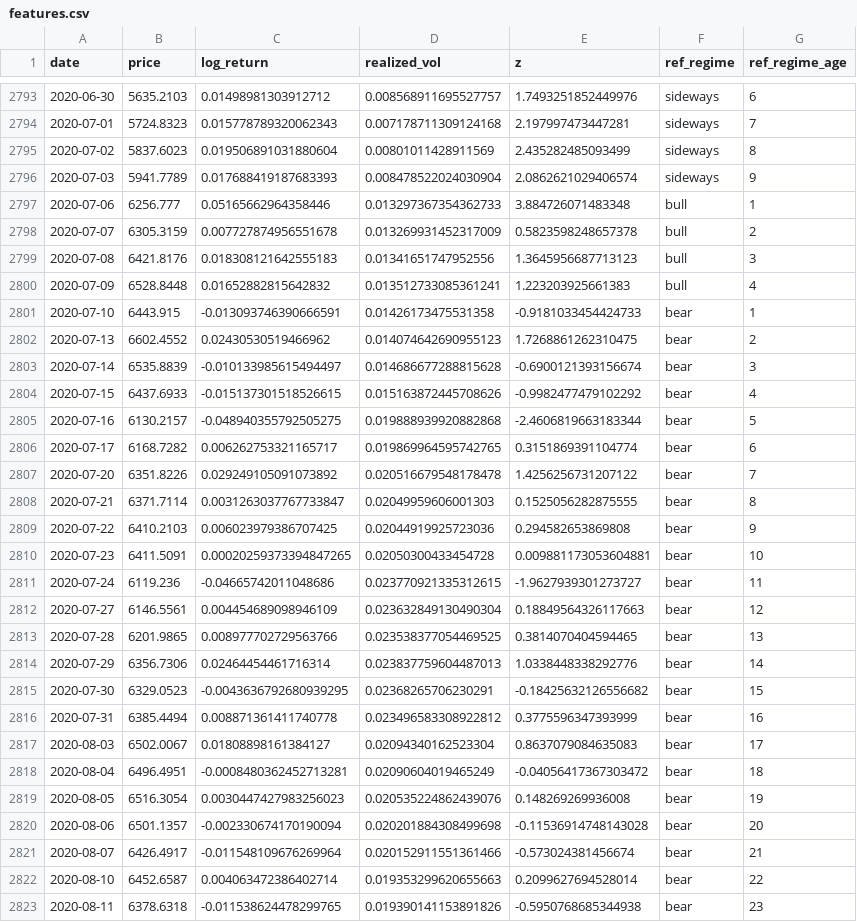
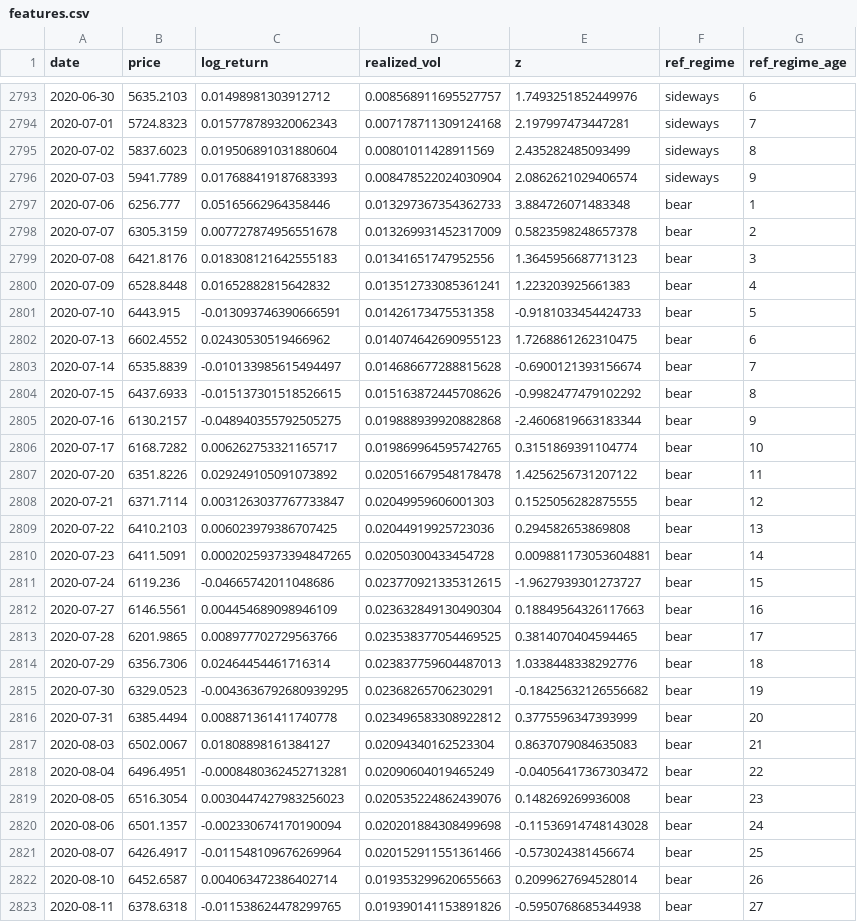
Before and after one commit to Viola-Jiang/project, a CSV file: regime_timing_engine/data/features.csv, drawn as a sheet; only a part is shown, gaps mark what is left out; the diff covers the shown part only.

```diff
--- a/regime_timing_engine/data/features.csv
+++ b/regime_timing_engine/data/features.csv
@@ -2796,28 +2796,28 @@ date,price,log_return,realized_vol,z,ref_regime,ref_regime_age
 2020-07-03,5941.7789,0.017688419187683393,0.008478522024030904,2.0862621029406574,sideways,9
-2020-07-06,6256.777,0.05165662964358446,0.013297367354362733,3.884726071483348,bull,1
-2020-07-07,6305.3159,0.007727874956551678,0.013269931452317009,0.5823598248657378,bull,2
-2020-07-08,6421.8176,0.018308121642555183,0.01341651747952556,1.3645956687713123,bull,3
-2020-07-09,6528.8448,0.01652882815642832,0.013512733085361241,1.223203925661383,bull,4
-2020-07-10,6443.915,-0.013093746390666591,0.01426173475531358,-0.9181033454424733,bear,1
-2020-07-13,6602.4552,0.02430530519466962,0.014074642690955123,1.7268861262310475,bear,2
-2020-07-14,6535.8839,-0.010133985615494497,0.014686677288815628,-0.6900121393156674,bear,3
-2020-07-15,6437.6933,-0.015137301518526615,0.015163872445708626,-0.9982477479102292,bear,4
-2020-07-16,6130.2157,-0.048940355792505275,0.019888939920882868,-2.4606819663183344,bear,5
-2020-07-17,6168.7282,0.006262753321165717,0.019869964595742765,0.3151869391104774,bear,6
-2020-07-20,6351.8226,0.029249105091073892,0.020516679548178478,1.4256256731207122,bear,7
-2020-07-21,6371.7114,0.0031263037767733847,0.02049959606001303,0.1525056282875555,bear,8
-2020-07-22,6410.2103,0.006023979386707425,0.02044919925723036,0.294582653869808,bear,9
-2020-07-23,6411.5091,0.00020259373394847265,0.02050300433454728,0.009881173053604881,bear,10
-2020-07-24,6119.236,-0.04665742011048686,0.023770921335312615,-1.9627939301273727,bear,11
-2020-07-27,6146.5561,0.004454689098946109,0.023632849130490304,0.18849564326117663,bear,12
-2020-07-28,6201.9865,0.008977702729563766,0.023538377054469525,0.3814070404594465,bear,13
-2020-07-29,6356.7306,0.02464454461716314,0.023837759604487013,1.0338448338292776,bear,14
-2020-07-30,6329.0523,-0.0043636792680939295,0.02368265706230291,-0.18425632126556682,bear,15
-2020-07-31,6385.4494,0.008871361411740778,0.023496583308922812,0.3775596347393999,bear,16
-2020-08-03,6502.0067,0.01808898161384127,0.02094340162523304,0.8637079084635083,bear,17
-2020-08-04,6496.4951,-0.0008480362452713281,0.02090604019465249,-0.04056417367303472,bear,18
-2020-08-05,6516.3054,0.0030447427983256023,0.020535224862439076,0.148269269936008,bear,19
-2020-08-06,6501.1357,-0.002330674170190094,0.020201884308499698,-0.11536914748143028,bear,20
-2020-08-07,6426.4917,-0.011548109676269964,0.020152911551361466,-0.573024381456674,bear,21
-2020-08-10,6452.6587,0.004063472386402714,0.019353299620655663,0.2099627694528014,bear,22
-2020-08-11,6378.6318,-0.011538624478299765,0.019390141153891826,-0.5950768685344938,bear,23
+2020-07-06,6256.777,0.05165662964358446,0.013297367354362733,3.884726071483348,bear,1
+2020-07-07,6305.3159,0.007727874956551678,0.013269931452317009,0.5823598248657378,bear,2
+2020-07-08,6421.8176,0.018308121642555183,0.01341651747952556,1.3645956687713123,bear,3
+2020-07-09,6528.8448,0.01652882815642832,0.013512733085361241,1.223203925661383,bear,4
+2020-07-10,6443.915,-0.013093746390666591,0.01426173475531358,-0.9181033454424733,bear,5
+2020-07-13,6602.4552,0.02430530519466962,0.014074642690955123,1.7268861262310475,bear,6
+2020-07-14,6535.8839,-0.010133985615494497,0.014686677288815628,-0.6900121393156674,bear,7
+2020-07-15,6437.6933,-0.015137301518526615,0.015163872445708626,-0.9982477479102292,bear,8
+2020-07-16,6130.2157,-0.048940355792505275,0.019888939920882868,-2.4606819663183344,bear,9
+2020-07-17,6168.7282,0.006262753321165717,0.019869964595742765,0.3151869391104774,bear,10
+2020-07-20,6351.8226,0.029249105091073892,0.020516679548178478,1.4256256731207122,bear,11
+2020-07-21,6371.7114,0.0031263037767733847,0.02049959606001303,0.1525056282875555,bear,12
+2020-07-22,6410.2103,0.006023979386707425,0.02044919925723036,0.294582653869808,bear,13
+2020-07-23,6411.5091,0.00020259373394847265,0.02050300433454728,0.009881173053604881,bear,14
+2020-07-24,6119.236,-0.04665742011048686,0.023770921335312615,-1.9627939301273727,bear,15
+2020-07-27,6146.5561,0.004454689098946109,0.023632849130490304,0.18849564326117663,bear,16
+2020-07-28,6201.9865,0.008977702729563766,0.023538377054469525,0.3814070404594465,bear,17
+2020-07-29,6356.7306,0.02464454461716314,0.023837759604487013,1.0338448338292776,bear,18
+2020-07-30,6329.0523,-0.0043636792680939295,0.02368265706230291,-0.18425632126556682,bear,19
+2020-07-31,6385.4494,0.008871361411740778,0.023496583308922812,0.3775596347393999,bear,20
+2020-08-03,6502.0067,0.01808898161384127,0.02094340162523304,0.8637079084635083,bear,21
+2020-08-04,6496.4951,-0.0008480362452713281,0.02090604019465249,-0.04056417367303472,bear,22
+2020-08-05,6516.3054,0.0030447427983256023,0.020535224862439076,0.148269269936008,bear,23
+2020-08-06,6501.1357,-0.002330674170190094,0.020201884308499698,-0.11536914748143028,bear,24
+2020-08-07,6426.4917,-0.011548109676269964,0.020152911551361466,-0.573024381456674,bear,25
+2020-08-10,6452.6587,0.004063472386402714,0.019353299620655663,0.2099627694528014,bear,26
+2020-08-11,6378.6318,-0.011538624478299765,0.019390141153891826,-0.5950768685344938,bear,27
```
Also changed, not shown: 113 edited cells elsewhere in this file, regime_timing_engine/outputs/validation/results/bocpd_results.csv, regime_timing_engine/outputs/validation/results/emission_transitions_drop.csv, 13 other files.
